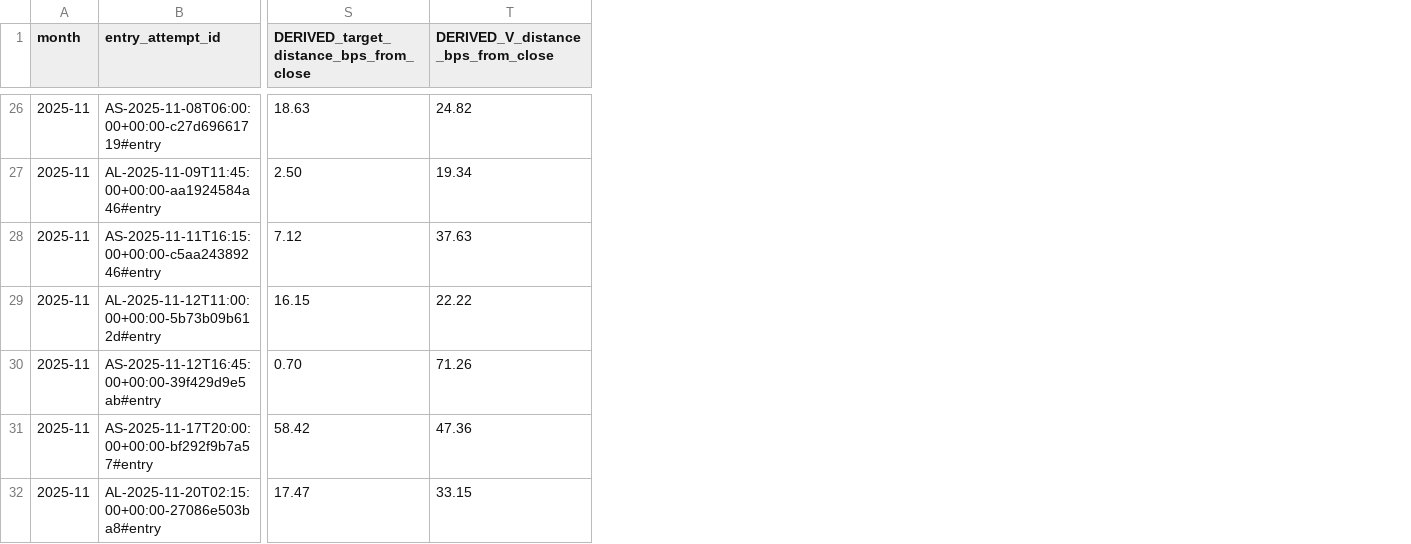
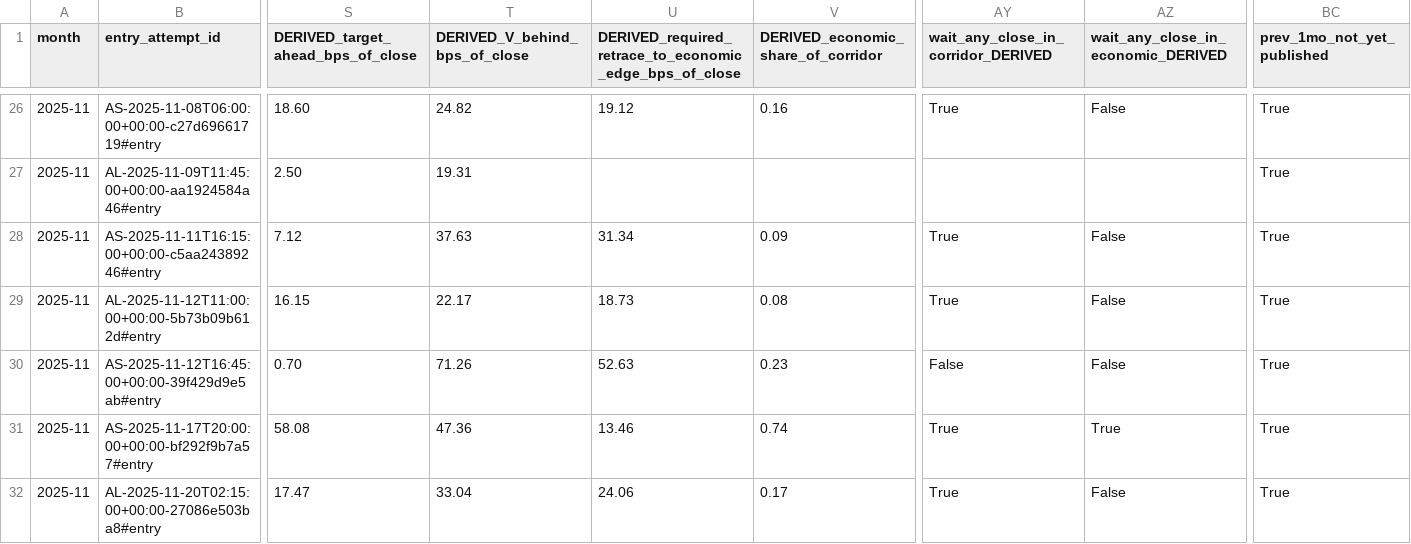
Before and after one commit to C-Gian/algorithmic-trader, a CSV file: delivery/evidence/WP-012-OWNER-Q4-DIAGNOSIS/confirmations.csv, drawn as a sheet; only a part is shown, gaps mark what is left out; the diff covers the shown part only; the diff names each change by its address in the sheet, - before the commit and + after, or states it on an @@ line.

```diff
--- a/delivery/evidence/WP-012-OWNER-Q4-DIAGNOSIS/confirmations.csv
+++ b/delivery/evidence/WP-012-OWNER-Q4-DIAGNOSIS/confirmations.csv
+column U, row 1: DERIVED_required_retrace_to_economic_edge_bps_of_close; rows 26-32: 19.12 |  | 31.34 | 18.73 | 52.63 | 13.46 | 24.06
+column V, row 1: DERIVED_economic_share_of_corridor; rows 26-32: 0.16 |  | 0.09 | 0.08 | 0.23 | 0.74 | 0.17
+column AY, row 1: wait_any_close_in_corridor_DERIVED; rows 26-32: True |  | True | True | False | True | True
+column AZ, row 1: wait_any_close_in_economic_DERIVED; rows 26-32: False |  | False | False | False | True | False
+column BC (prev_1mo_not_yet_published), rows 26-32: all True
-S1: DERIVED_target_distance_bps_from_close
+S1: DERIVED_target_ahead_bps_of_close
-T1: DERIVED_V_distance_bps_from_close
+T1: DERIVED_V_behind_bps_of_close
-S26: 18.63
+S26: 18.60
-T27 (DERIVED_V_behind_bps_of_close): 19.34
+T27 (DERIVED_V_behind_bps_of_close): 19.31
-T29 (DERIVED_V_behind_bps_of_close): 22.22
+T29 (DERIVED_V_behind_bps_of_close): 22.17
-S31: 58.42
+S31: 58.08
-T32 (DERIVED_V_behind_bps_of_close): 33.15
+T32 (DERIVED_V_behind_bps_of_close): 33.04
```
Also changed, not shown: 69 edited cells elsewhere in this file, delivery/evidence/WP-012-OWNER-Q4-DIAGNOSIS/calls.csv, 5 other files.
